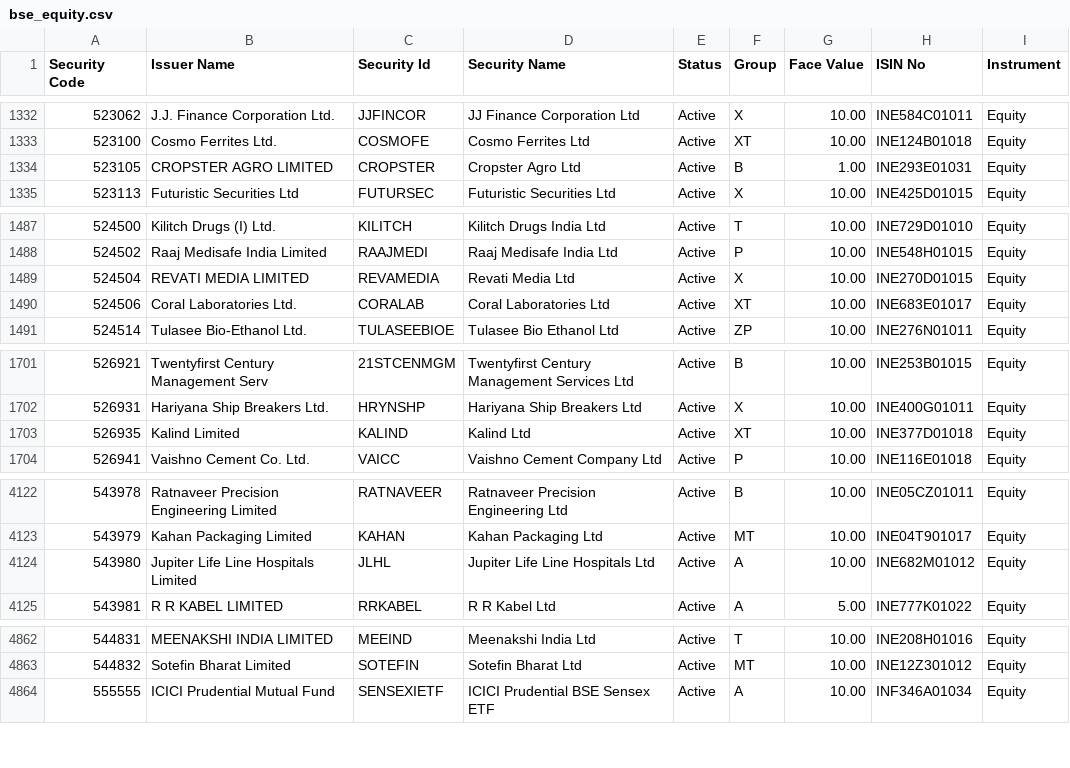
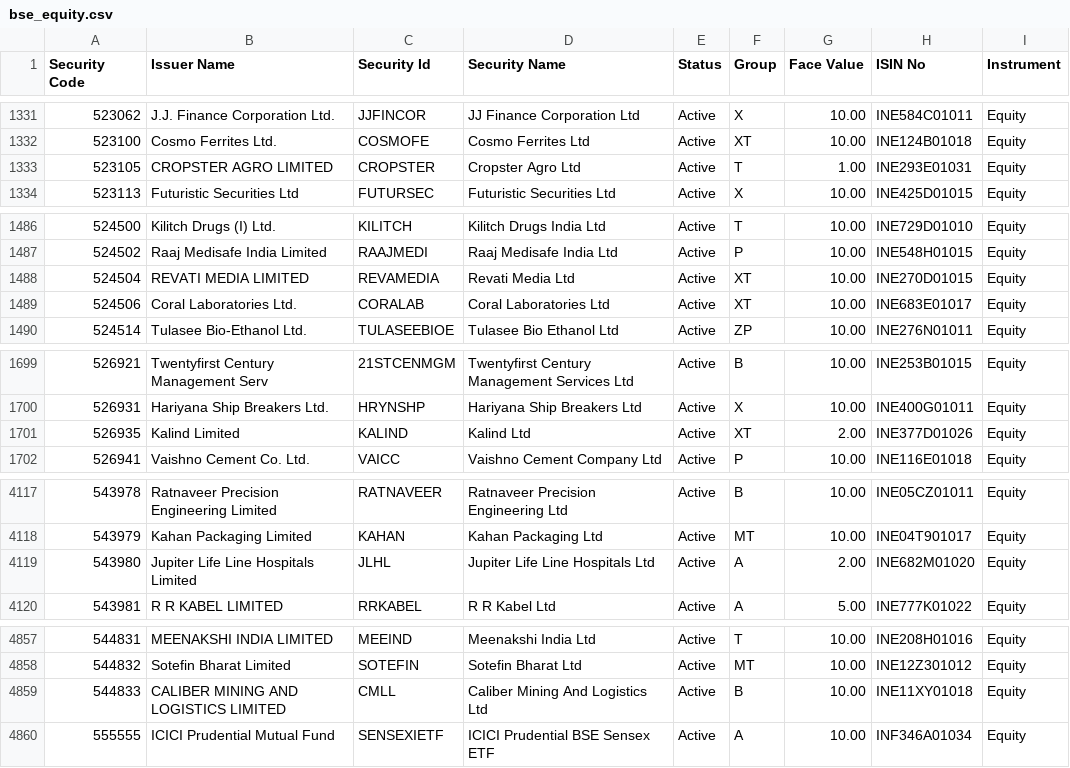
Before and after one commit to riyazpanarwala/riyaz-stocks-chart, a CSV file: public/bse_equity.csv, drawn as a sheet; only a part is shown, gaps mark what is left out; the diff covers the shown part only.

```diff
--- a/public/bse_equity.csv
+++ b/public/bse_equity.csv
@@ -1333,3 +1332,3 @@ Security Code,Issuer Name,Security Id,Security Name,Status,Group,Face Value,ISIN
 523100,Cosmo Ferrites Ltd.,COSMOFE,Cosmo Ferrites Ltd,Active,XT,10.00,INE124B01018,Equity,,,,,
-523105,CROPSTER AGRO LIMITED,CROPSTER,Cropster Agro Ltd,Active,B ,1.00,INE293E01031,Equity,,,,,
+523105,CROPSTER AGRO LIMITED,CROPSTER,Cropster Agro Ltd,Active,T ,1.00,INE293E01031,Equity,,,,,
 523113,Futuristic Securities Ltd,FUTURSEC,Futuristic Securities Ltd,Active,X ,10.00,INE425D01015,Equity,,,,,
@@ -1488,3 +1487,3 @@ Security Code,Issuer Name,Security Id,Security Name,Status,Group,Face Value,ISIN
 524502,Raaj Medisafe India Limited,RAAJMEDI,Raaj Medisafe India Ltd,Active,P ,10.00,INE548H01015,Equity,,,,,
-524504,REVATI MEDIA LIMITED,REVAMEDIA,Revati Media Ltd,Active,X ,10.00,INE270D01015,Equity,,,,,
+524504,REVATI MEDIA LIMITED,REVAMEDIA,Revati Media Ltd,Active,XT,10.00,INE270D01015,Equity,,,,,
 524506,Coral Laboratories Ltd.,CORALAB,Coral Laboratories Ltd,Active,XT,10.00,INE683E01017,Equity,,,,,
@@ -1702,3 +1700,3 @@ Security Code,Issuer Name,Security Id,Security Name,Status,Group,Face Value,ISIN
 526931,Hariyana Ship Breakers Ltd.,HRYNSHP,Hariyana Ship Breakers Ltd,Active,X ,10.00,INE400G01011,Equity,,,,,
-526935,Kalind Limited,KALIND,Kalind Ltd,Active,XT,10.00,INE377D01018,Equity,,,,,
+526935,Kalind Limited,KALIND,Kalind Ltd,Active,XT,2.00,INE377D01026,Equity,,,,,
 526941,Vaishno Cement Co. Ltd.,VAICC,Vaishno Cement Company Ltd,Active,P ,10.00,INE116E01018,Equity,,,,,
@@ -4123,3 +4118,3 @@ Security Code,Issuer Name,Security Id,Security Name,Status,Group,Face Value,ISIN
 543979,Kahan Packaging Limited,KAHAN,Kahan Packaging Ltd,Active,MT,10.00,INE04T901017,Equity,,,,,
-543980,Jupiter Life Line Hospitals Limited,JLHL,Jupiter Life Line Hospitals Ltd,Active,A ,10.00,INE682M01012,Equity,,,,,
+543980,Jupiter Life Line Hospitals Limited,JLHL,Jupiter Life Line Hospitals Ltd,Active,A ,2.00,INE682M01020,Equity,,,,,
 543981,R R KABEL LIMITED,RRKABEL,R R Kabel Ltd,Active,A ,5.00,INE777K01022,Equity,,,,,
@@ -4863,2 +4858,3 @@ Security Code,Issuer Name,Security Id,Security Name,Status,Group,Face Value,ISIN
 544832,Sotefin Bharat Limited,SOTEFIN,Sotefin Bharat Ltd,Active,MT,10.00,INE12Z301012,Equity,,,,,
+544833,CALIBER MINING AND LOGISTICS LIMITED,CMLL,Caliber Mining And Logistics Ltd,Active,B ,10.00,INE11XY01018,Equity,,,,,
 555555,ICICI Prudential Mutual Fund,SENSEXIETF,ICICI Prudential BSE Sensex ETF,Active,A ,10.00,INF346A01034,Equity,,,,,
```
Also changed, not shown: 5 removed rows and 1 edited cell elsewhere in this file, public/nse_equity.csv.
